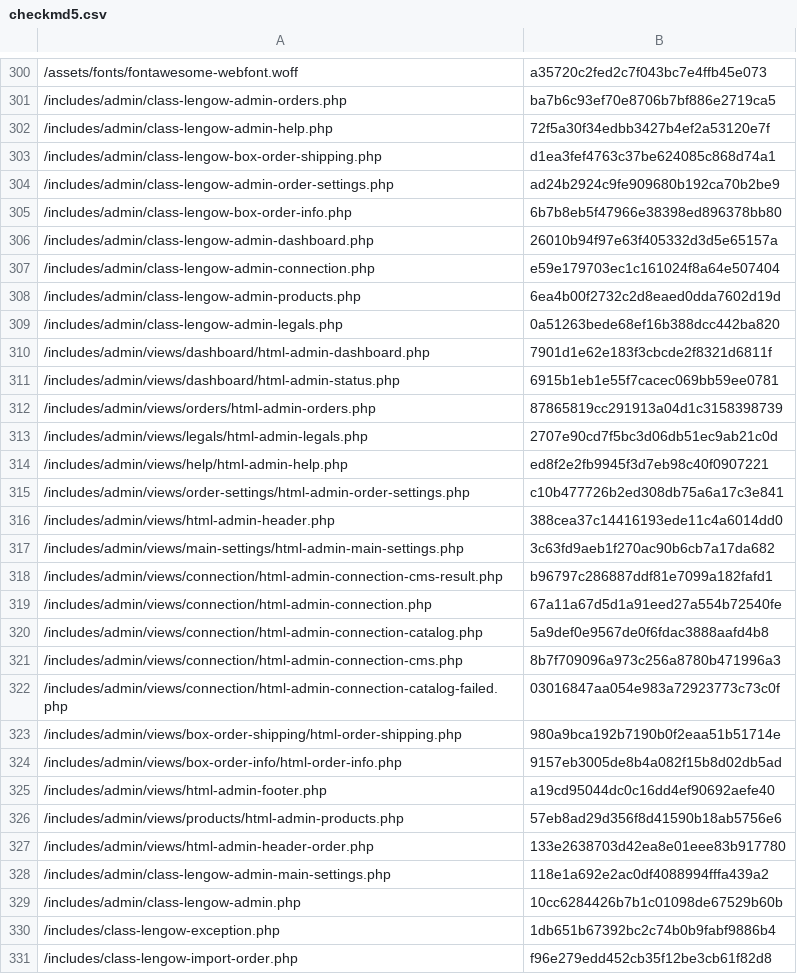
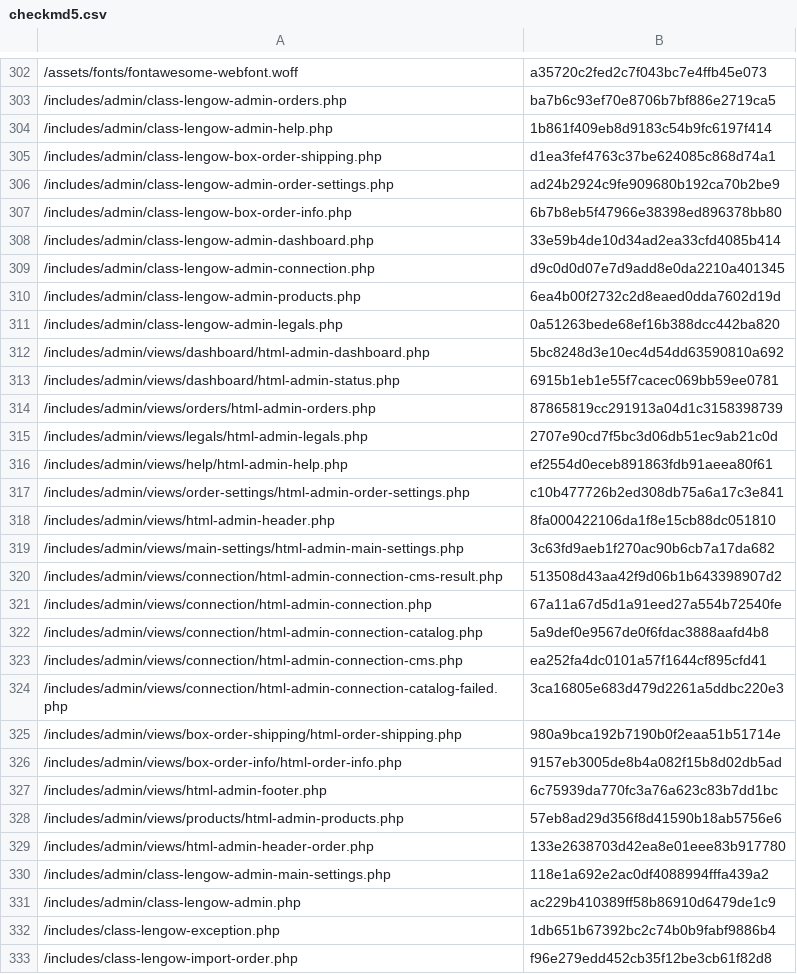
Before and after one commit to lengow/plugin-woocommerce, a CSV file: toolbox/checkmd5.csv, drawn as a sheet; only a part is shown, gaps mark what is left out; the diff covers the shown part only.

```diff
--- a/toolbox/checkmd5.csv
+++ b/toolbox/checkmd5.csv
@@ -301,3 +303,3 @@
 /includes/admin/class-lengow-admin-orders.php|ba7b6c93ef70e8706b7bf886e2719ca5
-/includes/admin/class-lengow-admin-help.php|72f5a30f34edbb3427b4ef2a53120e7f
+/includes/admin/class-lengow-admin-help.php|1b861f409eb8d9183c54b9fc6197f414
 /includes/admin/class-lengow-box-order-shipping.php|d1ea3fef4763c37be624085c868d74a1
@@ -305,7 +307,7 @@
 /includes/admin/class-lengow-box-order-info.php|6b7b8eb5f47966e38398ed896378bb80
-/includes/admin/class-lengow-admin-dashboard.php|26010b94f97e63f405332d3d5e65157a
-/includes/admin/class-lengow-admin-connection.php|e59e179703ec1c161024f8a64e507404
+/includes/admin/class-lengow-admin-dashboard.php|33e59b4de10d34ad2ea33cfd4085b414
+/includes/admin/class-lengow-admin-connection.php|d9c0d0d07e7d9add8e0da2210a401345
 /includes/admin/class-lengow-admin-products.php|6ea4b00f2732c2d8eaed0dda7602d19d
 /includes/admin/class-lengow-admin-legals.php|0a51263bede68ef16b388dcc442ba820
-/includes/admin/views/dashboard/html-admin-dashboard.php|7901d1e62e183f3cbcde2f8321d6811f
+/includes/admin/views/dashboard/html-admin-dashboard.php|5bc8248d3e10ec4d54dd63590810a692
 /includes/admin/views/dashboard/html-admin-status.php|6915b1eb1e55f7cacec069bb59ee0781
@@ -313,14 +315,14 @@
 /includes/admin/views/legals/html-admin-legals.php|2707e90cd7f5bc3d06db51ec9ab21c0d
-/includes/admin/views/help/html-admin-help.php|ed8f2e2fb9945f3d7eb98c40f0907221
+/includes/admin/views/help/html-admin-help.php|ef2554d0eceb891863fdb91aeea80f61
 /includes/admin/views/order-settings/html-admin-order-settings.php|c10b477726b2ed308db75a6a17c3e841
-/includes/admin/views/html-admin-header.php|388cea37c14416193ede11c4a6014dd0
+/includes/admin/views/html-admin-header.php|8fa000422106da1f8e15cb88dc051810
 /includes/admin/views/main-settings/html-admin-main-settings.php|3c63fd9aeb1f270ac90b6cb7a17da682
-/includes/admin/views/connection/html-admin-connection-cms-result.php|b96797c286887ddf81e7099a182fafd1
+/includes/admin/views/connection/html-admin-connection-cms-result.php|513508d43aa42f9d06b1b643398907d2
 /includes/admin/views/connection/html-admin-connection.php|67a11a67d5d1a91eed27a554b72540fe
 /includes/admin/views/connection/html-admin-connection-catalog.php|5a9def0e9567de0f6fdac3888aafd4b8
-/includes/admin/views/connection/html-admin-connection-cms.php|8b7f709096a973c256a8780b471996a3
-/includes/admin/views/connection/html-admin-connection-catalog-failed.php|03016847aa054e983a72923773c73c0f
+/includes/admin/views/connection/html-admin-connection-cms.php|ea252fa4dc0101a57f1644cf895cfd41
+/includes/admin/views/connection/html-admin-connection-catalog-failed.php|3ca16805e683d479d2261a5ddbc220e3
 /includes/admin/views/box-order-shipping/html-order-shipping.php|980a9bca192b7190b0f2eaa51b51714e
 /includes/admin/views/box-order-info/html-order-info.php|9157eb3005de8b4a082f15b8d02db5ad
-/includes/admin/views/html-admin-footer.php|a19cd95044dc0c16dd4ef90692aefe40
+/includes/admin/views/html-admin-footer.php|6c75939da770fc3a76a623c83b7dd1bc
 /includes/admin/views/products/html-admin-products.php|57eb8ad29d356f8d41590b18ab5756e6
@@ -328,3 +330,3 @@
 /includes/admin/class-lengow-admin-main-settings.php|118e1a692e2ac0df4088994fffa439a2
-/includes/admin/class-lengow-admin.php|10cc6284426b7b1c01098de67529b60b
+/includes/admin/class-lengow-admin.php|ac229b410389ff58b86910d6479de1c9
 /includes/class-lengow-exception.php|1db651b67392bc2c74b0b9fabf9886b4
```
Also changed, not shown: 2 added rows and 11 edited cells elsewhere in this file, translations/en_GB.csv, translations/fr_FR.csv, 28 other files.
